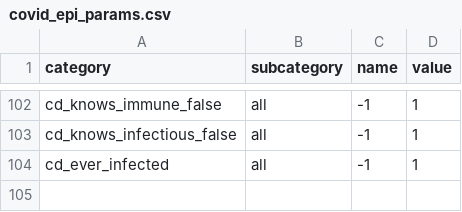
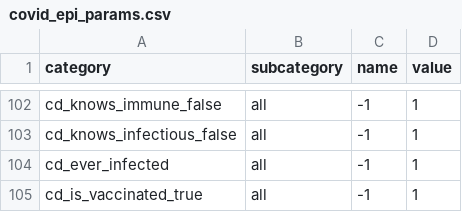
Before and after one commit to covid-19-impact-lab/sid, a CSV file: src/sid/covid_epi_params.csv, drawn as a sheet; only a part is shown, gaps mark what is left out; the diff names each change by its address in the sheet, - before the commit and + after, or states it on an @@ line.

```diff
--- a/src/sid/covid_epi_params.csv
+++ b/src/sid/covid_epi_params.csv
+row 105: cd_is_vaccinated_true | all | -1 | 1
```
Also changed, not shown: 9 other files.
